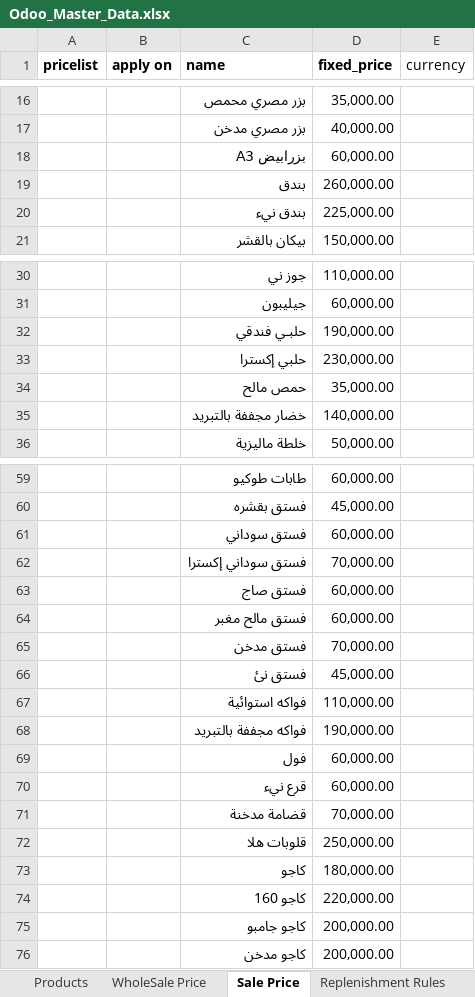
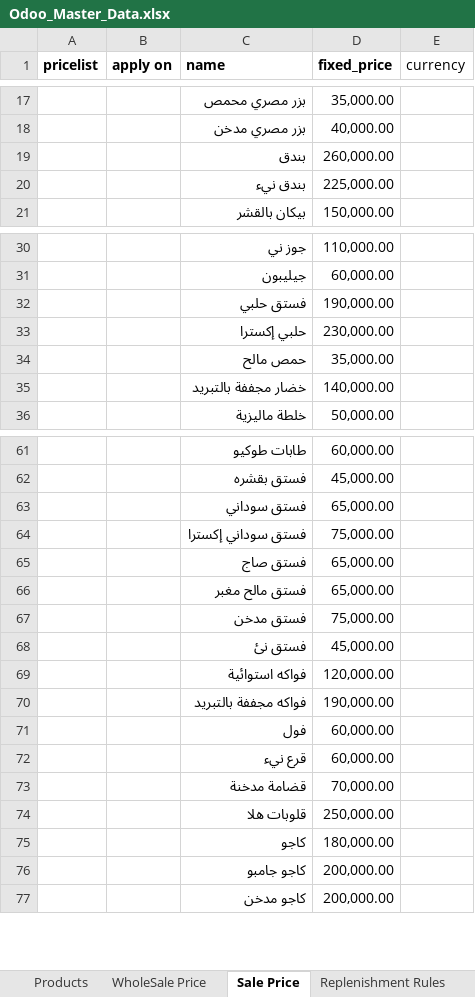
Before and after one commit to GhadirSaleh/odoo-custom, an Excel workbook: Odoo_Master_Data.xlsx, sheet Sale Price, drawn as a sheet; only a part is shown, gaps mark what is left out; values as stored, in another font and other column widths than the file's, no borders; removed rows and columns are numbered as before the commit, all else as after; the diff covers the shown part only; the diff names each change by its address in the sheet, - before the commit and + after, or states it on an @@ line.

```diff
--- a/Odoo_Master_Data.xlsx (sheet Sale Price)
+++ b/Odoo_Master_Data.xlsx (sheet Sale Price)
-row 18:  |  | بزرابيض A3 | 60,000.00
-C32 (name): حلبـي فندقي
+C32 (name): فستق حلبي
-D63 (fixed_price): 60,000.00
+D63 (fixed_price): 65,000.00
-D64 (fixed_price): 70,000.00
+D64 (fixed_price): 75,000.00
-D65:D66 (fixed_price): 60,000.00
+D65:D66 (fixed_price): 65,000.00
-D67 (fixed_price): 70,000.00
+D67 (fixed_price): 75,000.00
-D69 (fixed_price): 110,000.00
+D69 (fixed_price): 120,000.00
-row 74:  |  | كاجو 160 | 220,000.00
```
Also changed, not shown: 3 added rows, 3 removed rows and 10 edited cells elsewhere in this sheet, sheet Products, sheet WholeSale Price, formulas that keep their value, 3 other files.
